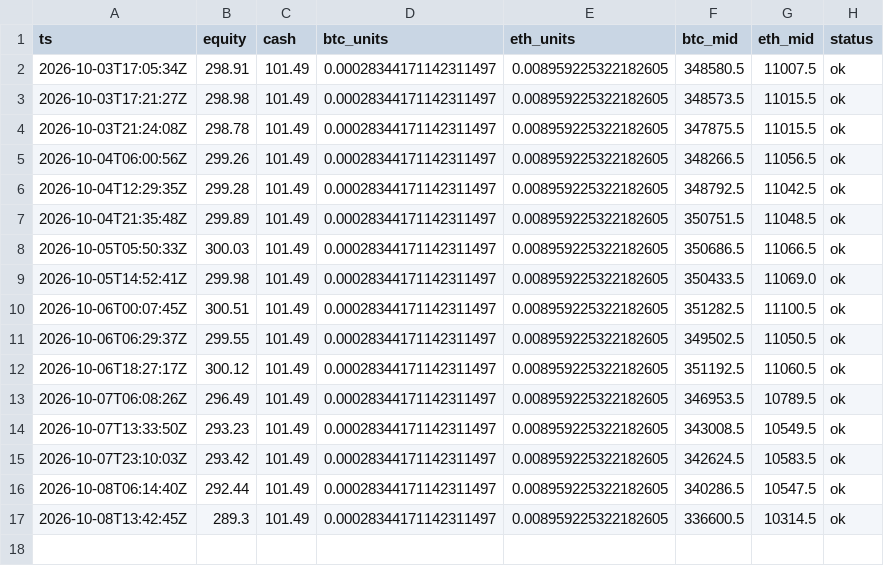
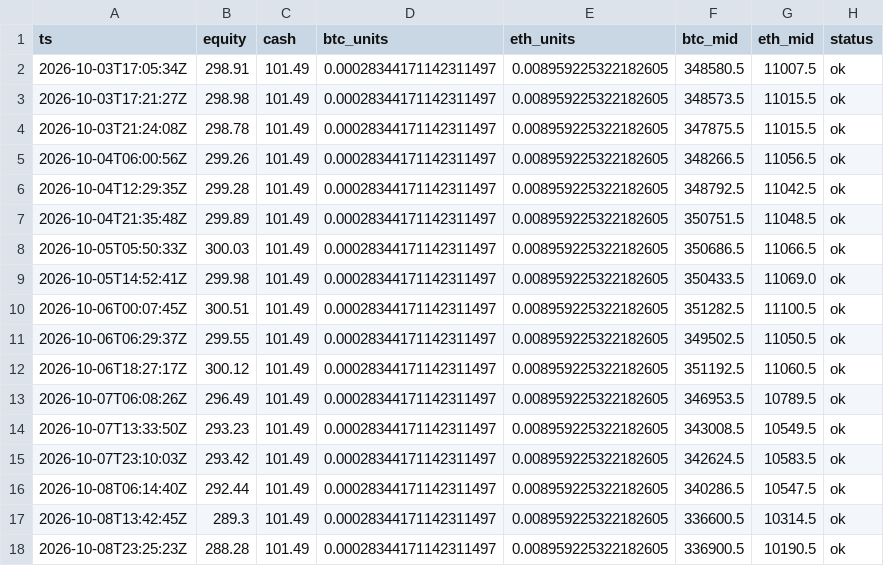
Before and after one commit to zachhowks-bit/ledger-bot, a CSV file: docs/data/equity.csv, drawn as a sheet.

```diff
--- a/docs/data/equity.csv
+++ b/docs/data/equity.csv
@@ -17 +17,2 @@ ts,equity,cash,btc_units,eth_units,btc_mid,eth_mid,status
 2026-10-08T13:42:45Z,289.3,101.49,0.00028344171142311497,0.008959225322182605,336600.5,10314.5,ok
+2026-10-08T23:25:23Z,288.28,101.49,0.00028344171142311497,0.008959225322182605,336900.5,10190.5,ok
```
Also changed, not shown: 1 other file.
